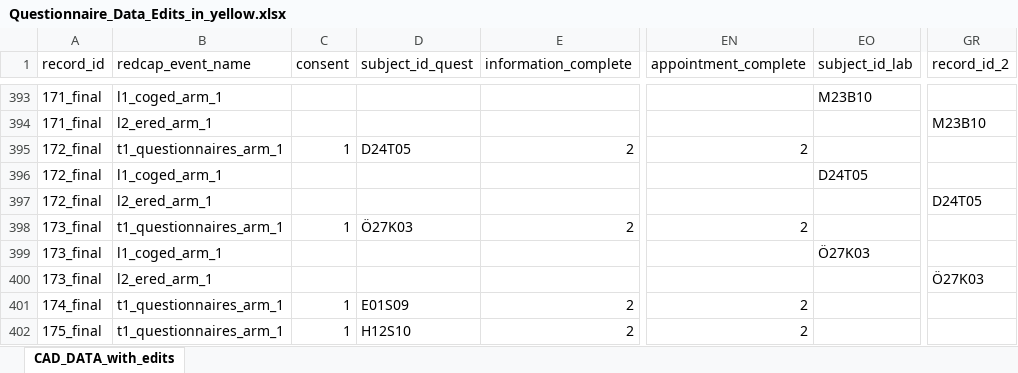
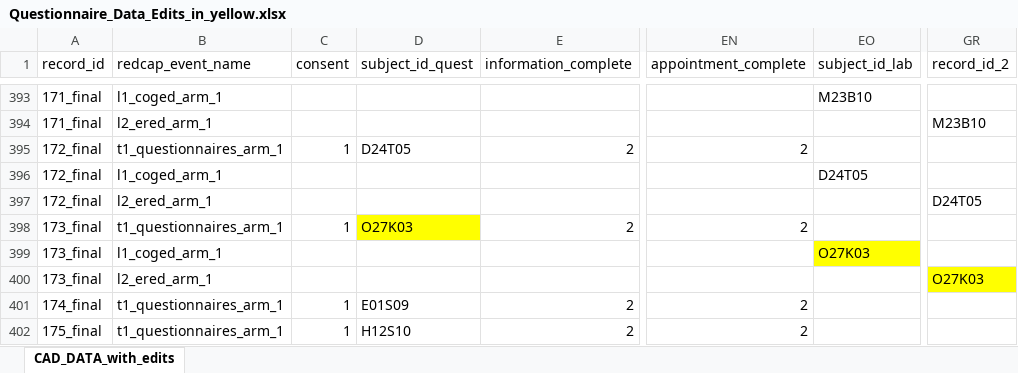
Before and after one commit to ChScheffel/CAD, an Excel workbook: 04_RawData/main/Questionnaire_Data_Edits_in_yellow.xlsx, sheet CAD_DATA_with_edits, drawn as a sheet; only a part is shown, gaps mark what is left out; values as stored, in another font and other column widths than the file's, no borders; the diff names each change by its address in the sheet, - before the commit and + after, or states it on an @@ line.

```diff
--- a/04_RawData/main/Questionnaire_Data_Edits_in_yellow.xlsx (sheet CAD_DATA_with_edits)
+++ b/04_RawData/main/Questionnaire_Data_Edits_in_yellow.xlsx (sheet CAD_DATA_with_edits)
-D398 (subject_id_quest): Ö27K03
+D398 (subject_id_quest): O27K03
-D398 fill: none
+D398 fill: #FFFF00
-EO399 (subject_id_lab): Ö27K03
+EO399 (subject_id_lab): O27K03
-EO399 fill: none
+EO399 fill: #FFFF00
-GR400 (record_id_2): Ö27K03
+GR400 (record_id_2): O27K03
-GR400 fill: none
+GR400 fill: #FFFF00
```
Also changed, not shown: 3 other files.
